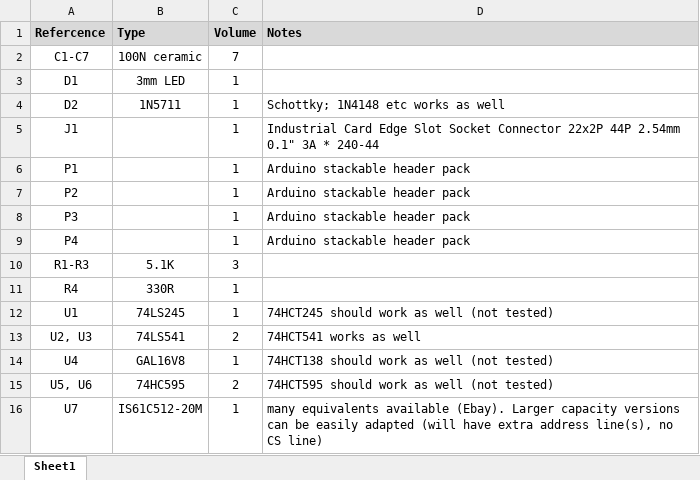
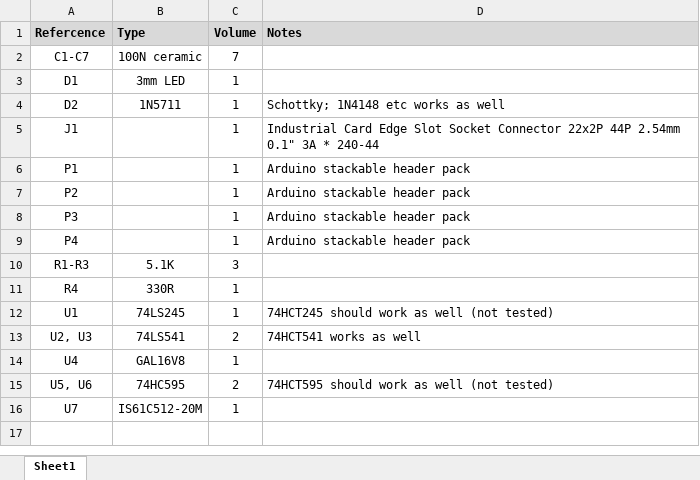
Before and after one commit to jambuur/APEDSK99, an Excel workbook: KiCAD/APEDSK-AU-BOM.xlsx, sheet Sheet1, drawn as a sheet; values as stored, in another font and other column widths than the file's, no borders; the diff names each change by its address in the sheet, - before the commit and + after, or states it on an @@ line.

```diff
--- a/KiCAD/APEDSK-AU-BOM.xlsx (sheet Sheet1)
+++ b/KiCAD/APEDSK-AU-BOM.xlsx (sheet Sheet1)
-D14 (Notes): 74HCT138 should work as well (not tested)
+D14 (Notes): (empty)
-D16 (Notes): many equivalents available (Ebay). Larger capacity versions can be easily adapted (will have extra address line(s), no CS line)
+D16 (Notes): (empty)
```
Also changed, not shown: 2 other files.
